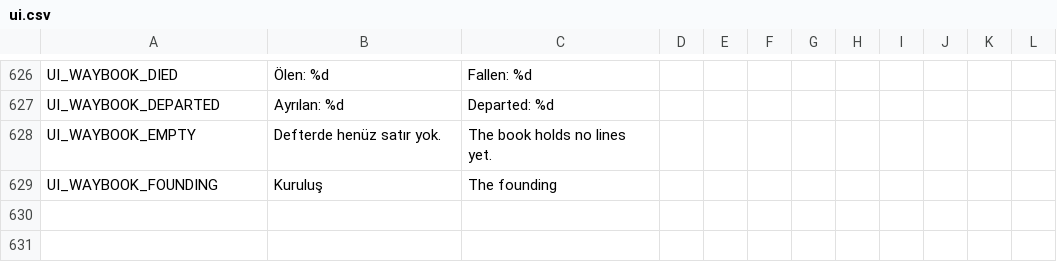
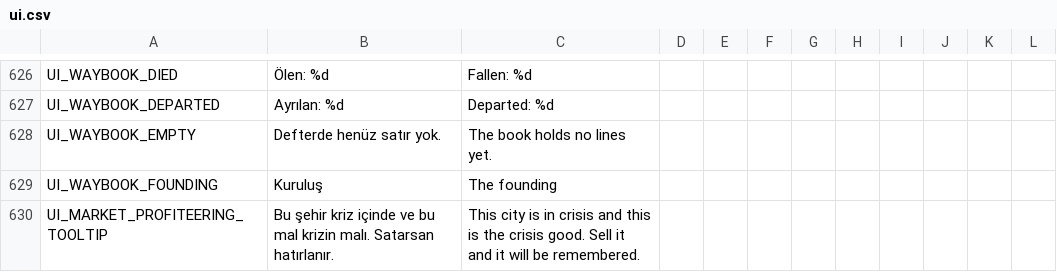
Before and after one commit to ulubatuhan/wayborne, a CSV file: data/locale/ui.csv, drawn as a sheet; only a part is shown, gaps mark what is left out.

```diff
--- a/data/locale/ui.csv
+++ b/data/locale/ui.csv
@@ -629 +629,2 @@
 "UI_WAYBOOK_FOUNDING","Kuruluş","The founding","","","","","","","","",""
+"UI_MARKET_PROFITEERING_TOOLTIP","Bu şehir kriz içinde ve bu mal krizin malı. Satarsan hatırlanır.","This city is in crisis and this is the crisis good. Sell it and it will be remembered.","","","","","","","","",""
```
Also changed, not shown: 18 other files.
